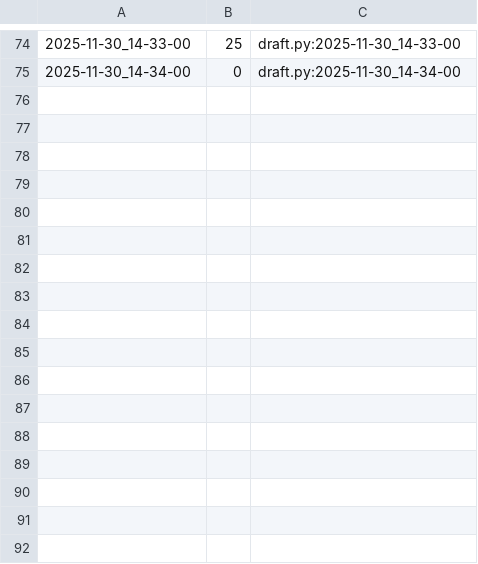
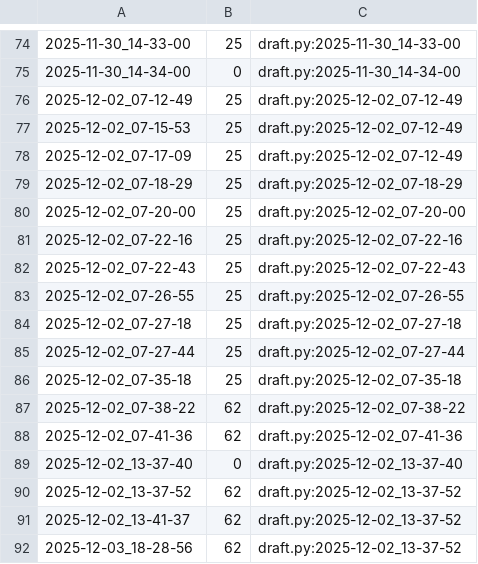
Before and after one commit to qxcode-course/poo-dd-cd-bloco-d-lftayna, a CSV file: tasks/.tko/track/poo@agenda/track.csv, drawn as a sheet; only a part is shown, gaps mark what is left out; the diff names each change by its address in the sheet, - before the commit and + after, or states it on an @@ line.

Commit message:
atv agenda

```diff
--- a/tasks/.tko/track/poo@agenda/track.csv
+++ b/tasks/.tko/track/poo@agenda/track.csv
+row 76: 2025-12-02_07-12-49 | 25 | draft.py:2025-12-02_07-12-49
+row 77: 2025-12-02_07-15-53 | 25 | draft.py:2025-12-02_07-12-49
+row 78: 2025-12-02_07-17-09 | 25 | draft.py:2025-12-02_07-12-49
+row 79: 2025-12-02_07-18-29 | 25 | draft.py:2025-12-02_07-18-29
+row 80: 2025-12-02_07-20-00 | 25 | draft.py:2025-12-02_07-20-00
+row 81: 2025-12-02_07-22-16 | 25 | draft.py:2025-12-02_07-22-16
+row 82: 2025-12-02_07-22-43 | 25 | draft.py:2025-12-02_07-22-43
+row 83: 2025-12-02_07-26-55 | 25 | draft.py:2025-12-02_07-26-55
+row 84: 2025-12-02_07-27-18 | 25 | draft.py:2025-12-02_07-27-18
+row 85: 2025-12-02_07-27-44 | 25 | draft.py:2025-12-02_07-27-44
+row 86: 2025-12-02_07-35-18 | 25 | draft.py:2025-12-02_07-35-18
+row 87: 2025-12-02_07-38-22 | 62 | draft.py:2025-12-02_07-38-22
+row 88: 2025-12-02_07-41-36 | 62 | draft.py:2025-12-02_07-41-36
+row 89: 2025-12-02_13-37-40 | 0 | draft.py:2025-12-02_13-37-40
+row 90: 2025-12-02_13-37-52 | 62 | draft.py:2025-12-02_13-37-52
+row 91: 2025-12-02_13-41-37 | 62 | draft.py:2025-12-02_13-37-52
+row 92: 2025-12-03_18-28-56 | 62 | draft.py:2025-12-02_13-37-52
```
Also changed, not shown: 9 other files.
